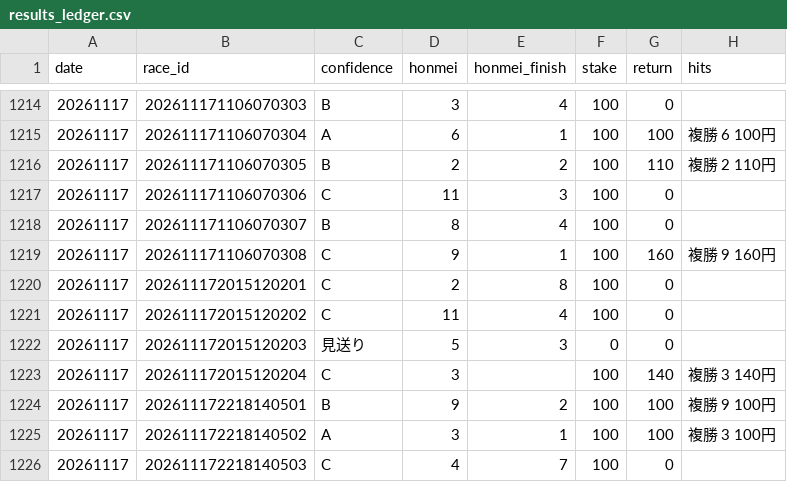
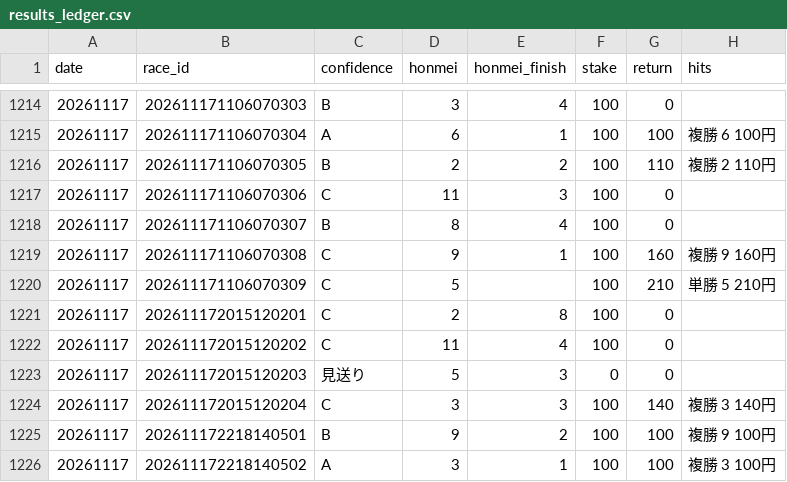
Before and after one commit to bunbunbunzai/keiba-ai, a CSV file: results_ledger.csv, drawn as a sheet; only a part is shown, gaps mark what is left out; the shorter side is filled out with more unchanged rows.

```diff
--- a/results_ledger.csv
+++ b/results_ledger.csv
@@ -1219,2 +1219,3 @@ date,race_id,confidence,honmei,honmei_finish,stake,return,hits
 20261117,202611171106070308,C,9,1,100,160,複勝 9 160円
+20261117,202611171106070309,C,5,,100,210,単勝 5 210円
 20261117,202611172015120201,C,2,8,100,0,
@@ -1222,3 +1223,3 @@ date,race_id,confidence,honmei,honmei_finish,stake,return,hits
 20261117,202611172015120203,見送り,5,3,0,0,
-20261117,202611172015120204,C,3,,100,140,複勝 3 140円
+20261117,202611172015120204,C,3,3,100,140,複勝 3 140円
 20261117,202611172218140501,B,9,2,100,100,複勝 9 100円
```
Also changed, not shown: 9 other files.
